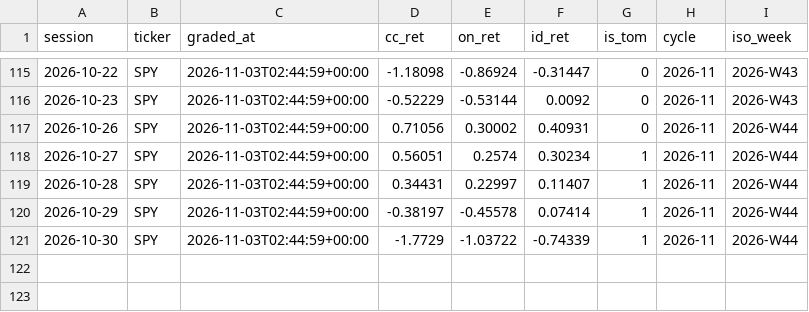
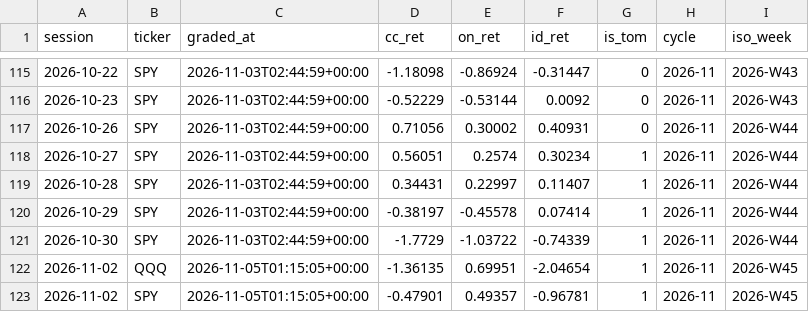
Before and after one commit to joshldavis/ThePickLog, a CSV file: experiments/EXP0405-CAL-outcomes.csv, drawn as a sheet; only a part is shown, gaps mark what is left out.

```diff
--- a/experiments/EXP0405-CAL-outcomes.csv
+++ b/experiments/EXP0405-CAL-outcomes.csv
@@ -121 +121,3 @@ session,ticker,graded_at,cc_ret,on_ret,id_ret,is_tom,cycle,iso_week
 2026-10-30,SPY,2026-11-03T02:44:59+00:00,-1.7729,-1.03722,-0.74339,1,2026-11,2026-W44
+2026-11-02,QQQ,2026-11-05T01:15:05+00:00,-1.36135,0.69951,-2.04654,1,2026-11,2026-W45
+2026-11-02,SPY,2026-11-05T01:15:05+00:00,-0.47901,0.49357,-0.96781,1,2026-11,2026-W45
```
Also changed, not shown: control_outcomes.csv, experiments/EXP07-SMAPULL-outcomes.csv, 10 other files.
